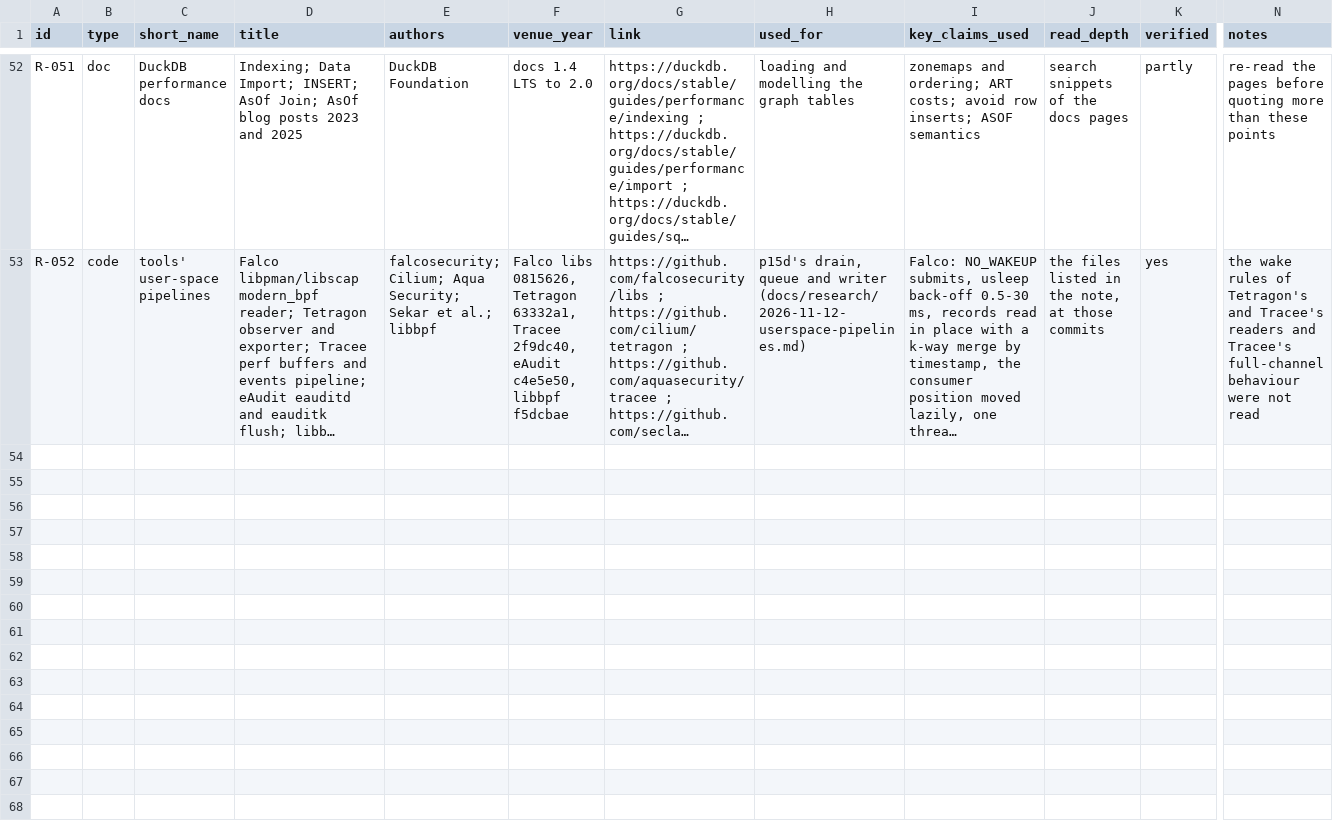
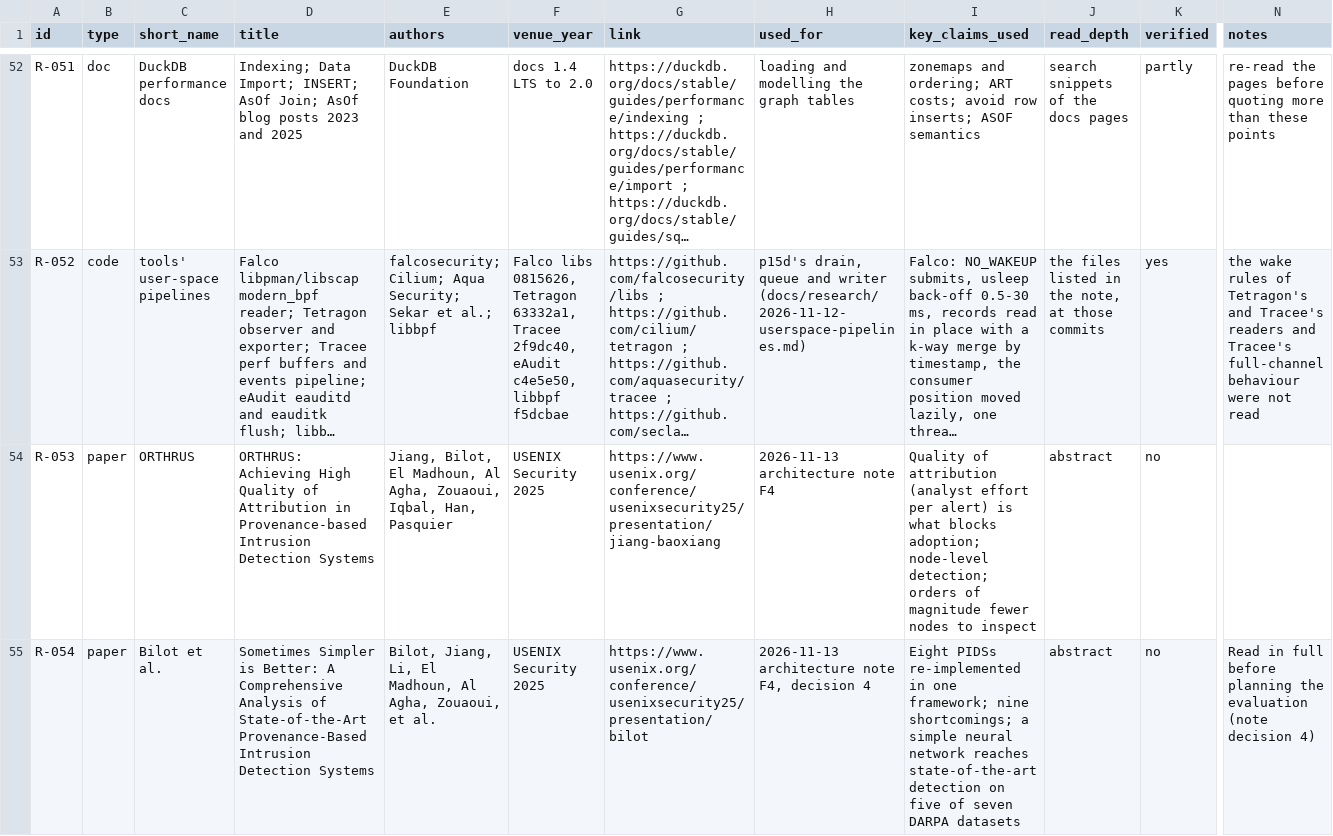
Before and after one commit to ranahunter10/fiery-dragon, a CSV file: docs/research/papers.csv, drawn as a sheet; only a part is shown, gaps mark what is left out; long unchanged cells end in …; rows hold the shown columns only; the diff covers the shown part only; the diff names each change by its address in the sheet, - before the commit and + after, or states it on an @@ line.

```diff
--- a/docs/research/papers.csv
+++ b/docs/research/papers.csv
+row 54: R-053 | paper | ORTHRUS | ORTHRUS: Achieving High Quality of Attribution in Provenance-based Intrusion Detection Systems | Jiang, Bilot, El Madhoun, Al Agha, Zouaoui, Iqbal, Han, Pasquier | USENIX Security 2025 | https://www.usenix.org/conference/usenixsecurity25/presentation/jiang-baoxiang | 2026-11-13 architecture note F4 | Quality of attribution (analyst effort per alert) is what blocks adoption; node-level detection; orders of magnitude fewer nodes to inspect | abstract | no
+row 55: R-054 | paper | Bilot et al. | Sometimes Simpler is Better: A Comprehensive Analysis of State-of-the-Art Provenance-Based Intrusion Detection Systems | Bilot, Jiang, Li, El Madhoun, Al Agha, Zouaoui, et al. | USENIX Security 2025 | https://www.usenix.org/conference/usenixsecurity25/presentation/bilot | 2026-11-13 architecture note F4, decision 4 | Eight PIDSs re-implemented in one framework; nine shortcomings; a simple neural network reaches state-of-the-art detection on five of seven DARPA datasets | abstract | no | Read in full before planning the evaluation (note decision 4)
```
Also changed, not shown: 5 added rows elsewhere in this file, docs/journal/engineering-log.csv, 2 other files.
